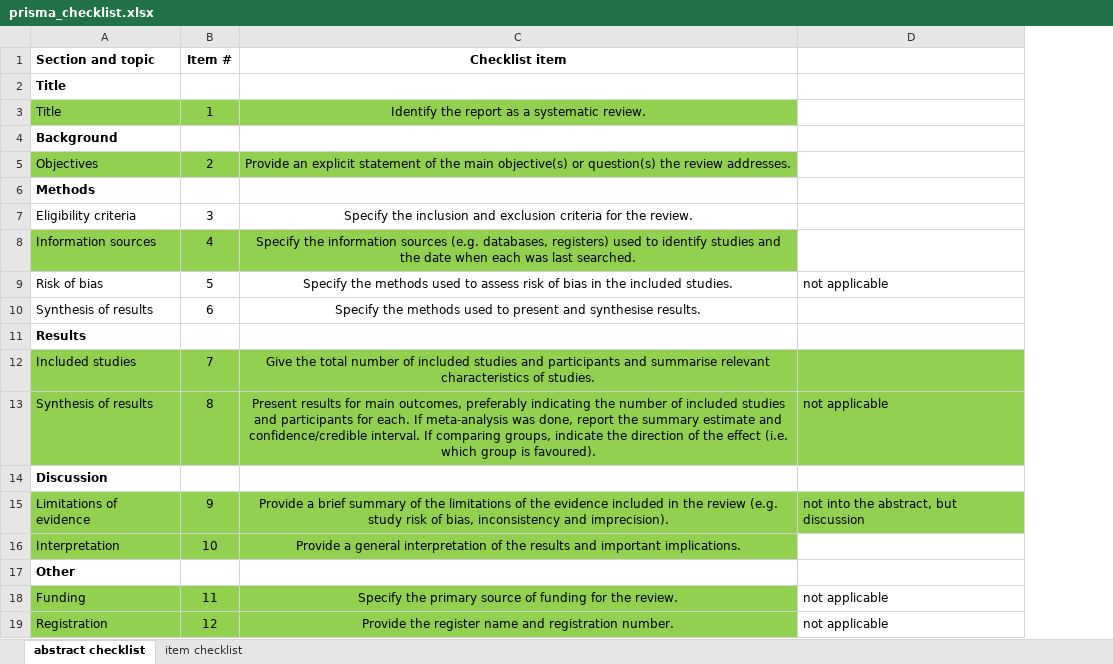
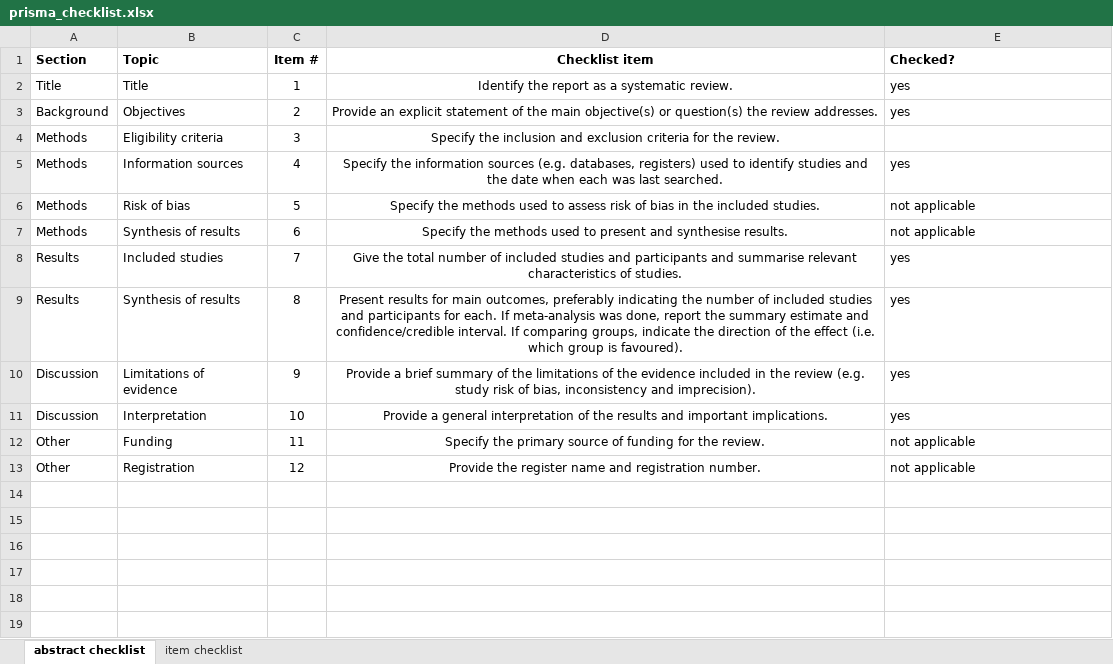
Before and after one commit to joa24jm/literature_review, an Excel workbook: submission/prisma_checklist.xlsx, sheet abstract checklist, drawn as a sheet; values as stored, in another font and other column widths than the file's, no borders; conditional formats not drawn; removed rows and columns are numbered as before the commit, all else as after; the diff names each change by its address in the sheet, - before the commit and + after, or states it on an @@ line.

Commit message:
Check Prisma guidelines for submission

```diff
--- a/submission/prisma_checklist.xlsx (sheet abstract checklist)
+++ b/submission/prisma_checklist.xlsx (sheet abstract checklist)
+column A (Section), rows 2-13: Title | Background | Methods | Methods | Methods | Methods | Results | Results | Discussion | Discussion | Other | Other
-B1: Section and topic
+B1: Topic
-E1: (empty)
+E1: Checked?
-row 2: Title
-B2:D2 fill: #92D050
+B2:D2 fill: none
-E2 (Checked?): (empty)
+E2 (Checked?): yes
-row 4: Background
-B3:D3 fill: #92D050
+B3:D3 fill: none
-E3 (Checked?): (empty)
+E3 (Checked?): yes
-row 6: Methods
-B5:D5 fill: #92D050
+B5:D5 fill: none
-E5 (Checked?): (empty)
+E5 (Checked?): yes
-E7 (Checked?): (empty)
+E7 (Checked?): not applicable
-row 11: Results
-B8:E9 fill: #92D050
+B8:E9 fill: none
-E8 (Checked?): (empty)
+E8 (Checked?): yes
-E9 (Checked?): not applicable
+E9 (Checked?): yes
-row 14: Discussion
-B10:E10 fill: #92D050
+B10:E10 fill: none
-E10 (Checked?): not into the abstract, but discussion
+E10 (Checked?): yes
-B11:D11 fill: #92D050
+B11:D11 fill: none
-E11 (Checked?): (empty)
+E11 (Checked?): yes
-row 17: Other
-B12:D13 fill: #92D050
+B12:D13 fill: none
```
